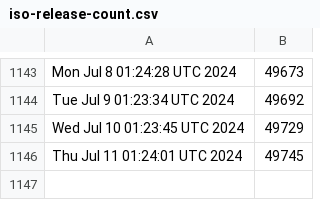
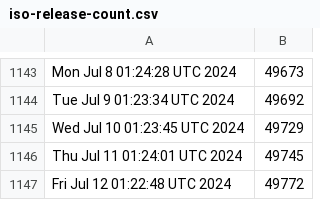
Before and after one commit to kgilmer/ghactions, a CSV file: iso-release-count.csv, drawn as a sheet; only a part is shown, gaps mark what is left out; the diff names each change by its address in the sheet, - before the commit and + after, or states it on an @@ line.

```diff
--- a/iso-release-count.csv
+++ b/iso-release-count.csv
+row 1147: Fri Jul 12 01:22:48 UTC 2024 | 49772
```
Also changed, not shown: release-count.csv.
